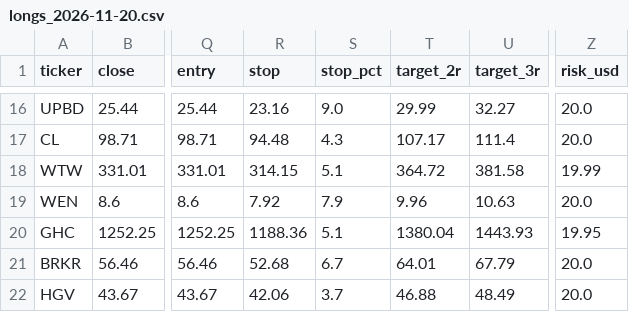
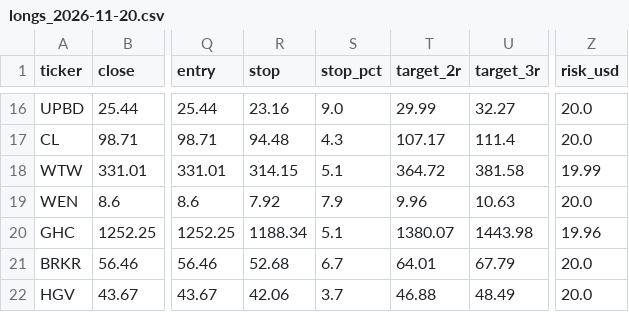
Before and after one commit to somashekarpoojahs/Stocks, a CSV file: scans/2026-11-20/longs_2026-11-20.csv, drawn as a sheet; only a part is shown, gaps mark what is left out; the diff names each change by its address in the sheet, - before the commit and + after, or states it on an @@ line.

```diff
--- a/scans/2026-11-20/longs_2026-11-20.csv
+++ b/scans/2026-11-20/longs_2026-11-20.csv
-R20 (stop): 1188.36
+R20 (stop): 1188.34
-T20 (target_2r): 1380.04
+T20 (target_2r): 1380.07
-U20 (target_3r): 1443.93
+U20 (target_3r): 1443.98
-Z20 (risk_usd): 19.95
+Z20 (risk_usd): 19.96
```
Also changed, not shown: scans/latest_longs.csv, 4 other files.
